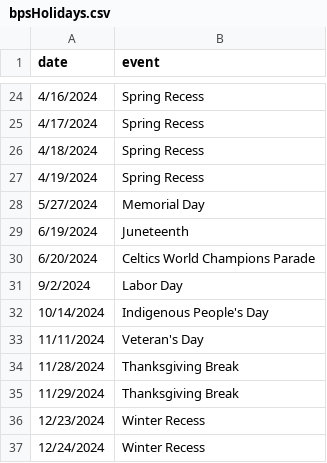
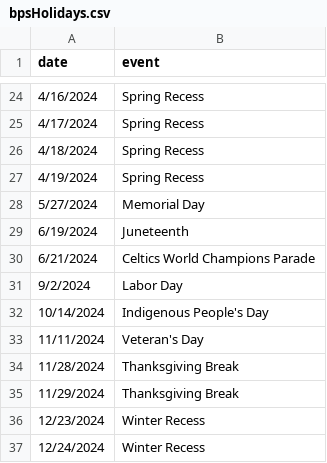
Before and after one commit to holdind/bpsr, a CSV file: data/bpsHolidays.csv, drawn as a sheet; only a part is shown, gaps mark what is left out.

Commit message:
oopsie wrong date for celtics
fixing puting the Celtics parade on the wrong date

```diff
--- a/data/bpsHolidays.csv
+++ b/data/bpsHolidays.csv
@@ -29,3 +29,3 @@ date,event
 6/19/2024,Juneteenth
-6/20/2024,Celtics World Champions Parade
+6/21/2024,Celtics World Champions Parade
 9/2/2024,Labor Day
```
